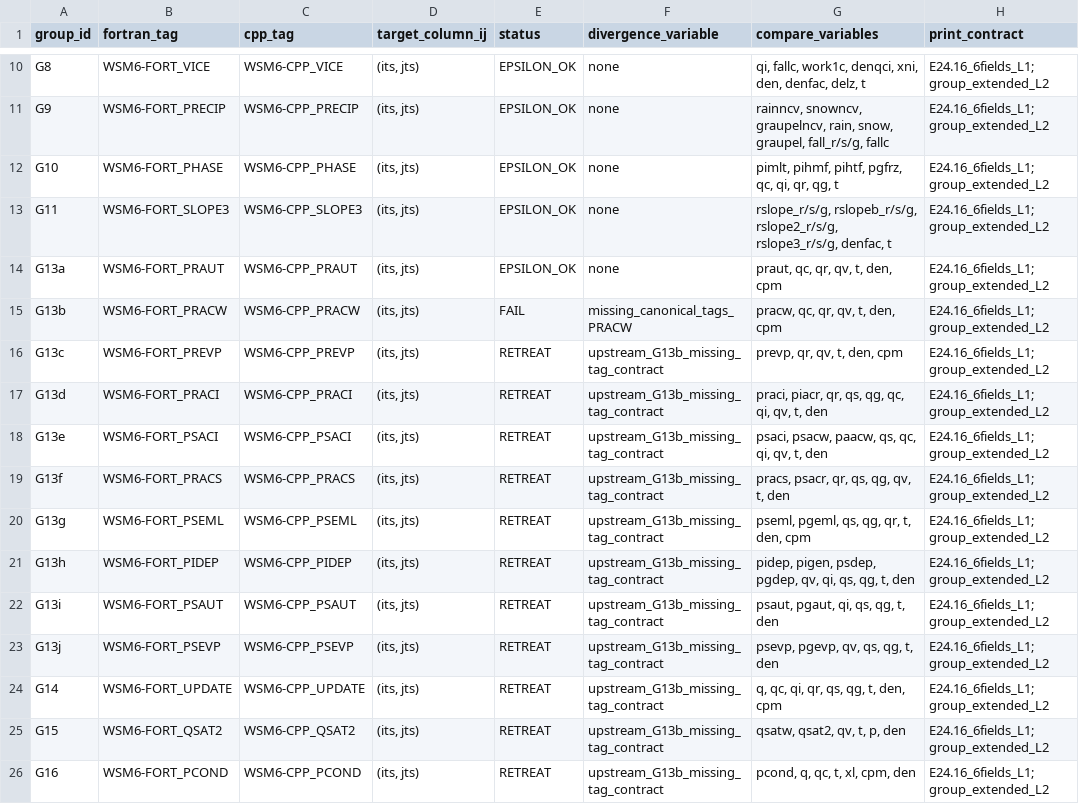
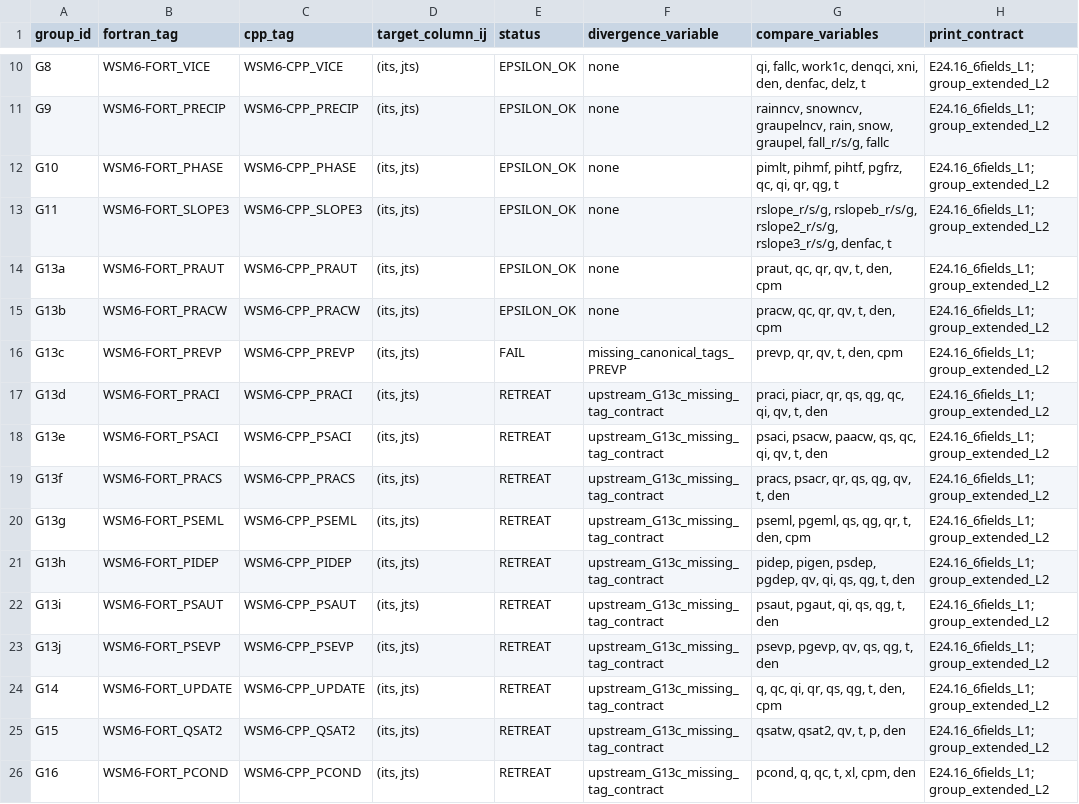
Before and after one commit to erf-model/ERF, a TSV file: Docs/wsm6_deep_dive/validation_manifest.tsv, drawn as a sheet; only a part is shown, gaps mark what is left out; the diff names each change by its address in the sheet, - before the commit and + after, or states it on an @@ line.

```diff
--- a/Docs/wsm6_deep_dive/validation_manifest.tsv
+++ b/Docs/wsm6_deep_dive/validation_manifest.tsv
-E15 (status): FAIL
+E15 (status): EPSILON_OK
-F15 (divergence_variable): missing_canonical_tags_PRACW
+F15 (divergence_variable): none
-E16 (status): RETREAT
+E16 (status): FAIL
-F16 (divergence_variable): upstream_G13b_missing_tag_contract
+F16 (divergence_variable): missing_canonical_tags_PREVP
-F17:F26 (divergence_variable): upstream_G13b_missing_tag_contract
+F17:F26 (divergence_variable): upstream_G13c_missing_tag_contract
```
Also changed, not shown: Docs/wsm6_deep_dive/validation_runs.tsv.
